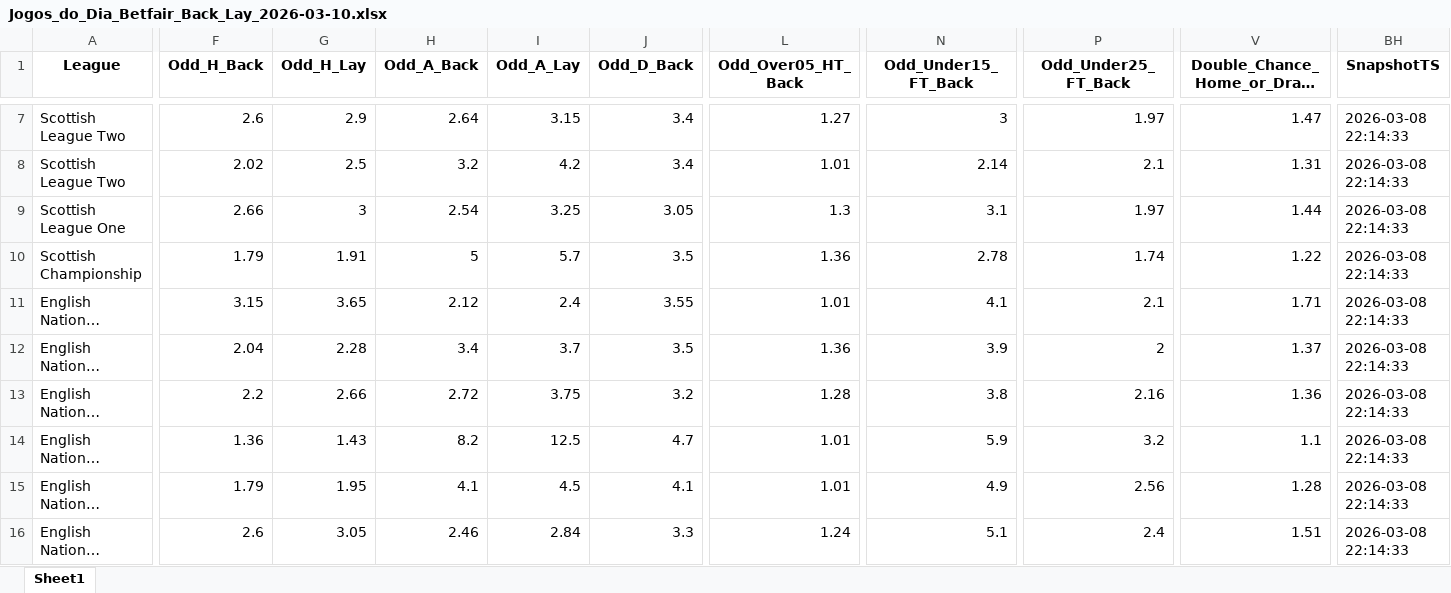
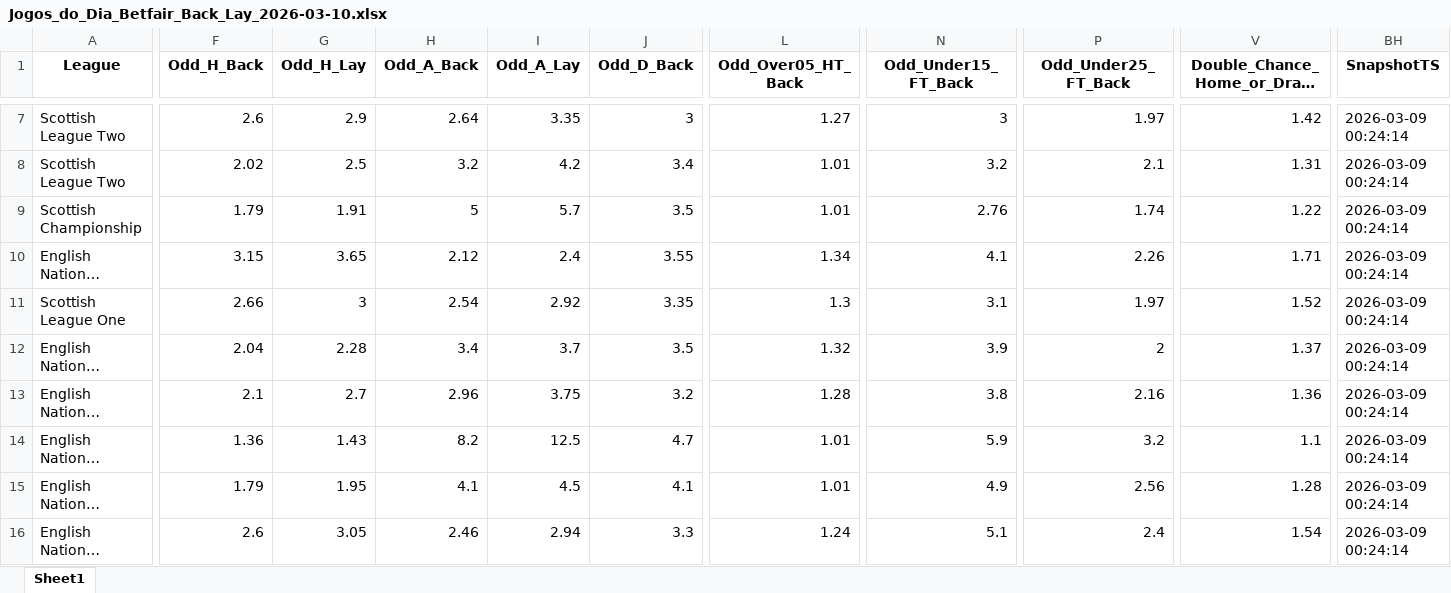
Before and after one commit to mtprado88/jogos_betfair, an Excel workbook: Jogos_do_Dia_Betfair_Back_Lay_2026-03-10.xlsx, sheet Sheet1, drawn as a sheet; only a part is shown, gaps mark what is left out; long unchanged cells end in …; values as stored, in another font and other column widths than the file's, no borders; removed rows and columns are numbered as before the commit, all else as after; rows hold the shown columns only; the diff covers the shown part only; the diff names each change by its address in the sheet, - before the commit and + after, or states it on an @@ line.

```diff
--- a/Jogos_do_Dia_Betfair_Back_Lay_2026-03-10.xlsx (sheet Sheet1)
+++ b/Jogos_do_Dia_Betfair_Back_Lay_2026-03-10.xlsx (sheet Sheet1)
-I7 (Odd_A_Lay): 3.15
+I7 (Odd_A_Lay): 3.35
-J7 (Odd_D_Back): 3.4
+J7 (Odd_D_Back): 3
-V7 (Double_Chance_Home_or_Draw_Back): 1.47
+V7 (Double_Chance_Home_or_Draw_Back): 1.42
-BH7:BH8 (SnapshotTS): 2026-03-08 22:14:33
+BH7:BH8 (SnapshotTS): 2026-03-09 00:24:14
-N8 (Odd_Under15_FT_Back): 2.14
+N8 (Odd_Under15_FT_Back): 3.2
-row 9: Scottish League One | 2.66 | 3 | 2.54 | 3.25 | 3.05 | 1.3 | 3.1 | 1.97 | 1.44 | 2026-03-08 22:14:33
-L9 (Odd_Over05_HT_Back): 1.36
+L9 (Odd_Over05_HT_Back): 1.01
-N9 (Odd_Under15_FT_Back): 2.78
+N9 (Odd_Under15_FT_Back): 2.76
-BH9:BH10 (SnapshotTS): 2026-03-08 22:14:33
+BH9:BH10 (SnapshotTS): 2026-03-09 00:24:14
-L10 (Odd_Over05_HT_Back): 1.01
+L10 (Odd_Over05_HT_Back): 1.34
-P10 (Odd_Under25_FT_Back): 2.1
+P10 (Odd_Under25_FT_Back): 2.26
+row 11: Scottish League One | 2.66 | 3 | 2.54 | 2.92 | 3.35 | 1.3 | 3.1 | 1.97 | 1.52 | 2026-03-09 00:24:14
-L12 (Odd_Over05_HT_Back): 1.36
+L12 (Odd_Over05_HT_Back): 1.32
-BH12:BH16 (SnapshotTS): 2026-03-08 22:14:33
+BH12:BH16 (SnapshotTS): 2026-03-09 00:24:14
-F13 (Odd_H_Back): 2.2
+F13 (Odd_H_Back): 2.1
-G13 (Odd_H_Lay): 2.66
+G13 (Odd_H_Lay): 2.7
-H13 (Odd_A_Back): 2.72
+H13 (Odd_A_Back): 2.96
-I16 (Odd_A_Lay): 2.84
+I16 (Odd_A_Lay): 2.94
-V16 (Double_Chance_Home_or_Draw_Back): 1.51
+V16 (Double_Chance_Home_or_Draw_Back): 1.54
```
Also changed, not shown: 6 added rows, 1 removed row and 122 edited cells elsewhere in this sheet.
